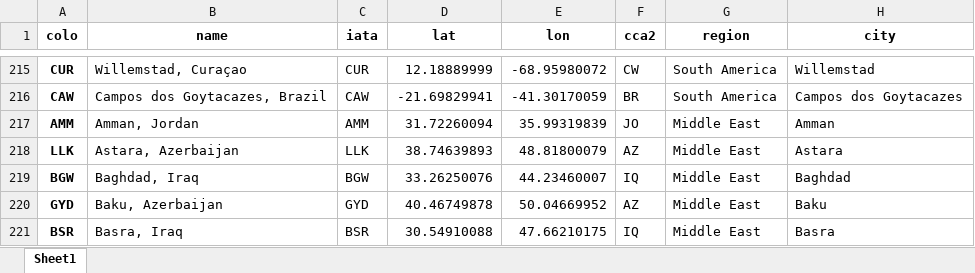
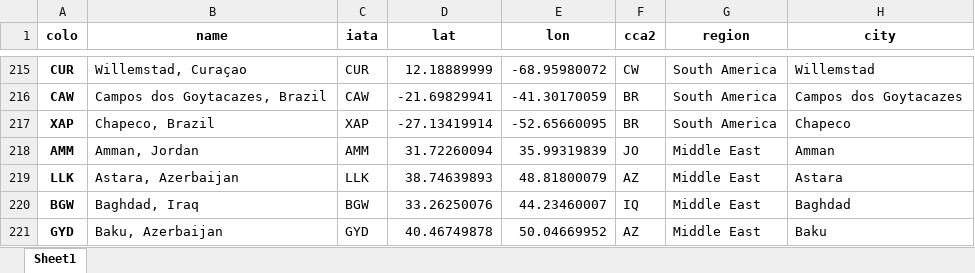
Before and after one commit to troymjones/cloudflare-colo-list, an Excel workbook: DC-Colos.xlsx, sheet Sheet1, drawn as a sheet; only a part is shown, gaps mark what is left out; the shorter side is filled out with more unchanged rows; values as stored, in another font and other column widths than the file's, no borders; the diff names each change by its address in the sheet, - before the commit and + after, or states it on an @@ line.

```diff
--- a/DC-Colos.xlsx (sheet Sheet1)
+++ b/DC-Colos.xlsx (sheet Sheet1)
+row 217: XAP | Chapeco, Brazil | XAP | -27.13419914 | -52.65660095 | BR | South America | Chapeco
```
Also changed, not shown: 3 other files.
